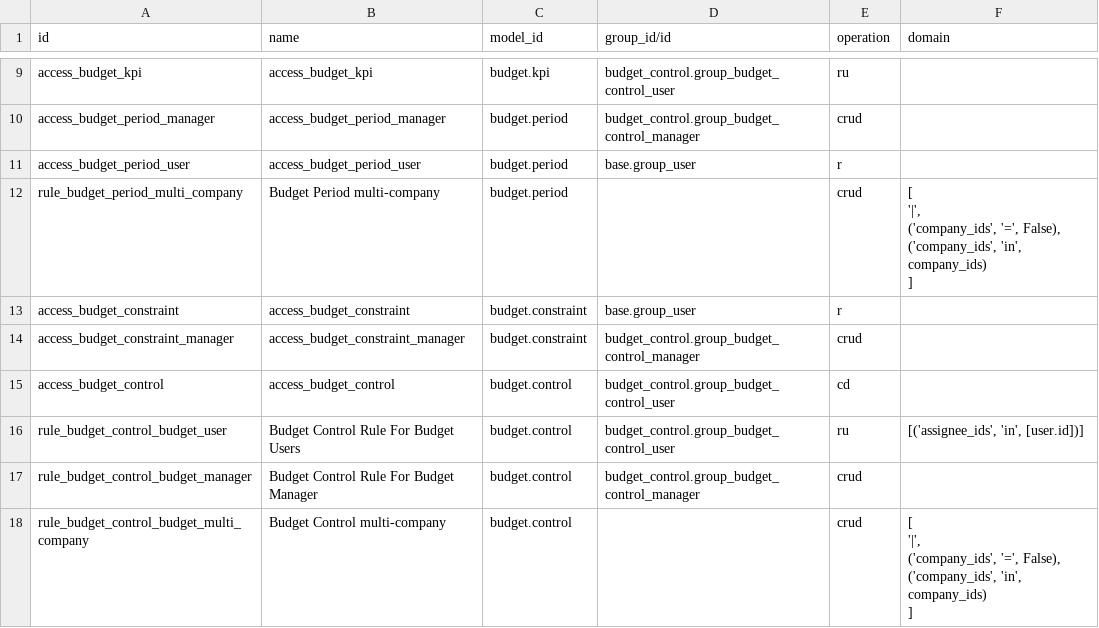
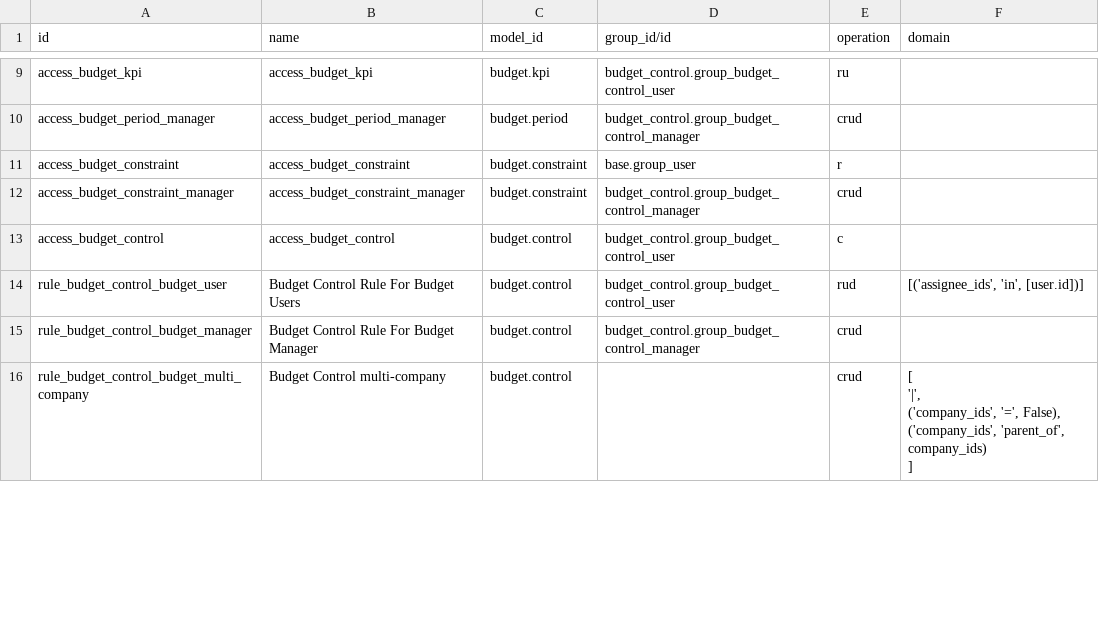
Before and after one commit to ecosoft-odoo/budgeting, a CSV file: budget_control/security/ir.access.csv, drawn as a sheet; only a part is shown, gaps mark what is left out; the diff covers the shown part only.

Commit message:
[IMP] budget_control: fixes and improvements on 20.0
- Budget periods move to base_budget, budget plans to budget_plan.
- Budget dimensions: each analytic row of a distribution commits its
  budget analytic, with the accounts of the plans without Control Budget
  as dimensions of budget moves, monitoring and forwards.
- Analytic continuation: continuing analytics (without Budget Period)
  extend, yearly ones continue as another analytic (Continues As), with
  the Continue in Budget Period wizard.
- Commitment forwards: reviewed and edited in bulk, carried where
  analytics continue and to other dimensions, targets checked before
  forwarding (mandatory plans, company, dates), reversed only while
  their documents did not move on.
- Balance forwards: the available balance after the commitments, carried
  once per period, where analytics continue.
- Hooks for extension modules: the budget moves a period checks,
  extensible monitoring branches, developer notes.
- Fixes: budget settings of the document company, tax included mode,
  KPI of each move of a committed line, date ranges of every plan table,
  flush before reading the monitoring, commitments before actuals in the
  monitoring, multi-company display.

```diff
--- a/budget_control/security/ir.access.csv
+++ b/budget_control/security/ir.access.csv
@@ -10,21 +10,13 @@ access_budget_kpi,access_budget_kpi,budget.kpi,budget_control.group_budget_contr
 access_budget_period_manager,access_budget_period_manager,budget.period,budget_control.group_budget_control_manager,crud,
-access_budget_period_user,access_budget_period_user,budget.period,base.group_user,r,
-rule_budget_period_multi_company,Budget Period multi-company,budget.period,,crud,"
-        [
-            '|',
-            ('company_ids', '=', False),
-            ('company_ids', 'in', company_ids)
-        ]
-        "
 access_budget_constraint,access_budget_constraint,budget.constraint,base.group_user,r,
 access_budget_constraint_manager,access_budget_constraint_manager,budget.constraint,budget_control.group_budget_control_manager,crud,
-access_budget_control,access_budget_control,budget.control,budget_control.group_budget_control_user,cd,
-rule_budget_control_budget_user,Budget Control Rule For Budget Users,budget.control,budget_control.group_budget_control_user,ru,"[('assignee_ids', 'in', [user.id])]"
+access_budget_control,access_budget_control,budget.control,budget_control.group_budget_control_user,c,
+rule_budget_control_budget_user,Budget Control Rule For Budget Users,budget.control,budget_control.group_budget_control_user,rud,"[('assignee_ids', 'in', [user.id])]"
 rule_budget_control_budget_manager,Budget Control Rule For Budget Manager,budget.control,budget_control.group_budget_control_manager,crud,
-rule_budget_control_budget_multi_company,Budget Control multi-company,budget.control,,crud,"
-        [
-            '|',
-            ('company_ids', '=', False),
-            ('company_ids', 'in', company_ids)
-        ]
-    "
+rule_budget_control_budget_multi_company,Budget Control multi-company,budget.control,,crud,"
+        [
+            '|',
+            ('company_ids', '=', False),
+            ('company_ids', 'parent_of', company_ids)
+        ]
+    "
```
Also changed, not shown: 4 added rows, 4 removed rows and 10 edited cells elsewhere in this file, 56 other files.
